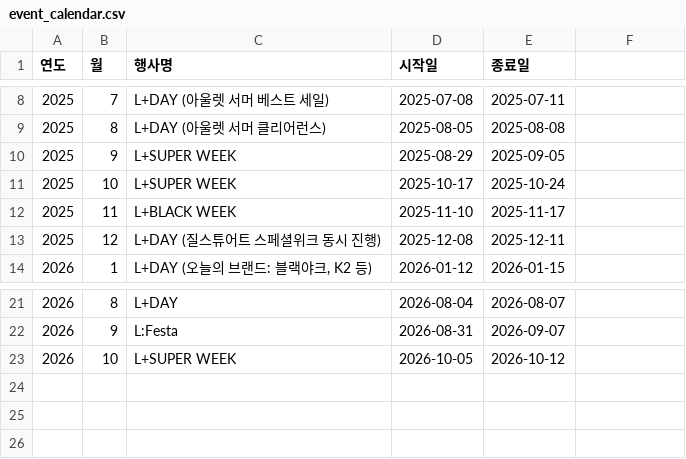
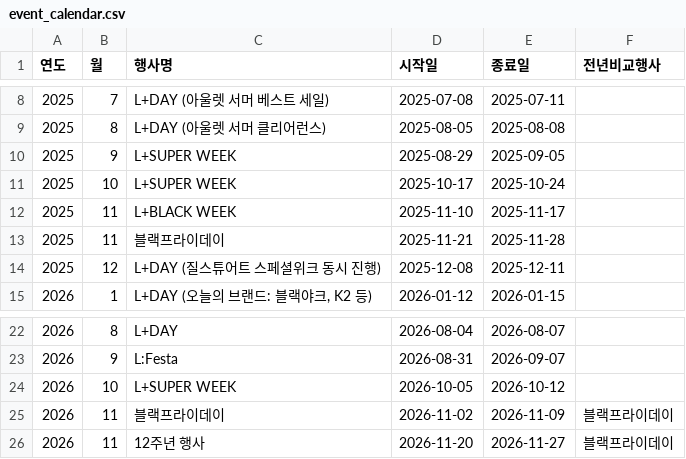
Before and after one commit to yaneee-ui/AD_dashboard, a CSV file: event_calendar.csv, drawn as a sheet; only a part is shown, gaps mark what is left out; the diff names each change by its address in the sheet, - before the commit and + after, or states it on an @@ line.

```diff
--- a/event_calendar.csv
+++ b/event_calendar.csv
-F1: (empty)
+F1: 전년비교행사
+row 13: 2025 | 11 | 블랙프라이데이 | 2025-11-21 | 2025-11-28
+row 25: 2026 | 11 | 블랙프라이데이 | 2026-11-02 | 2026-11-09 | 블랙프라이데이
+row 26: 2026 | 11 | 12주년 행사 | 2026-11-20 | 2026-11-27 | 블랙프라이데이
```
Also changed, not shown: 1 other file.
